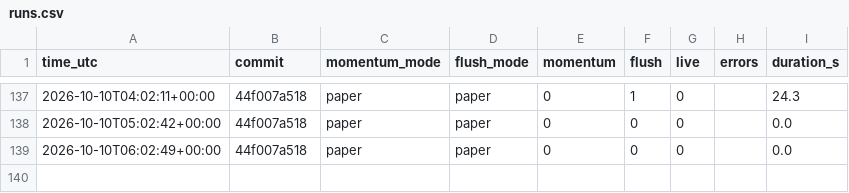
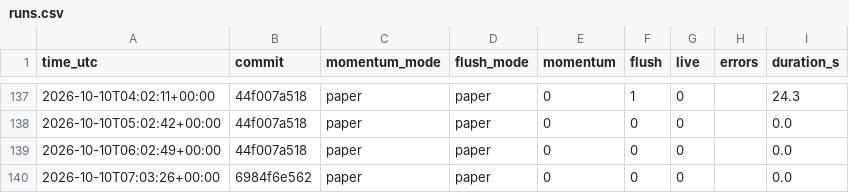
Before and after one commit to daijobudesu69/Crypto-REM, a CSV file: state/runs.csv, drawn as a sheet; only a part is shown, gaps mark what is left out; the diff names each change by its address in the sheet, - before the commit and + after, or states it on an @@ line.

```diff
--- a/state/runs.csv
+++ b/state/runs.csv
+row 140: 2026-10-10T07:03:26+00:00 | 6984f6e562 | paper | paper | 0 | 0 | 0 |  | 0.0
```
